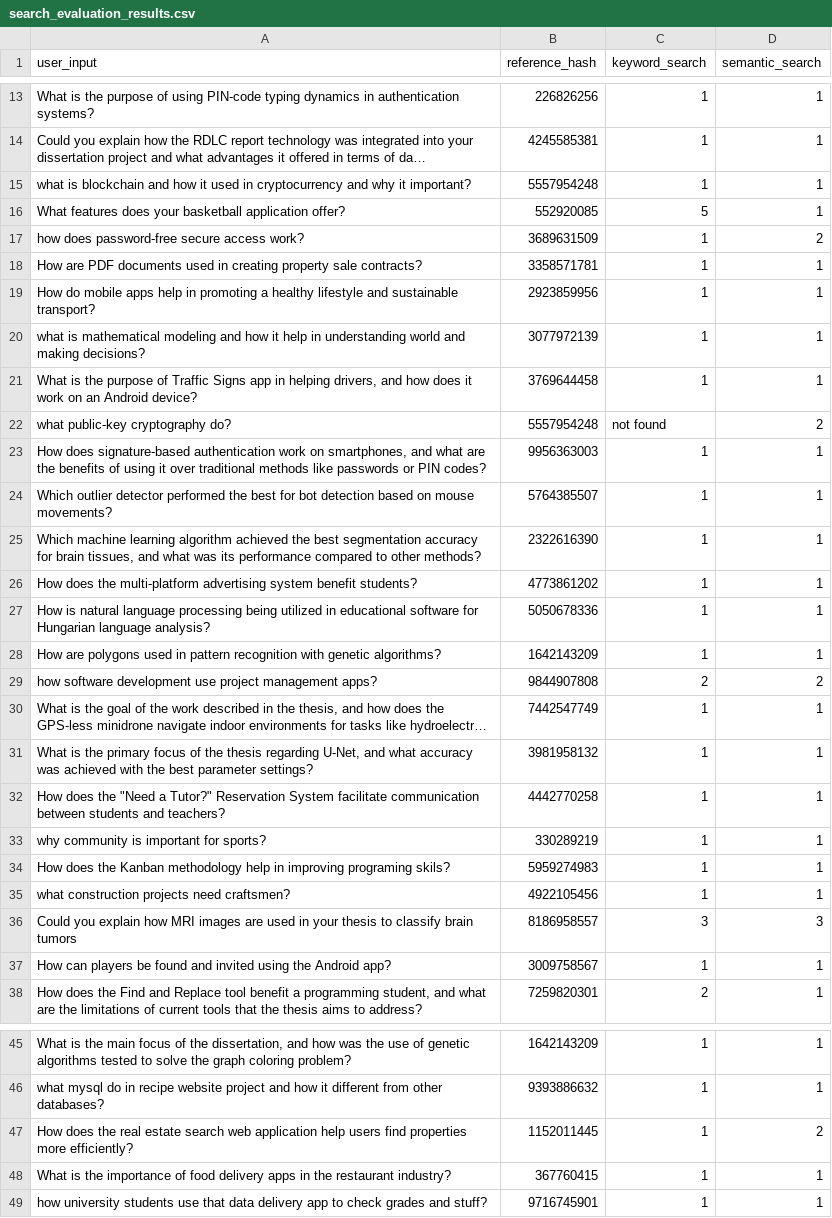
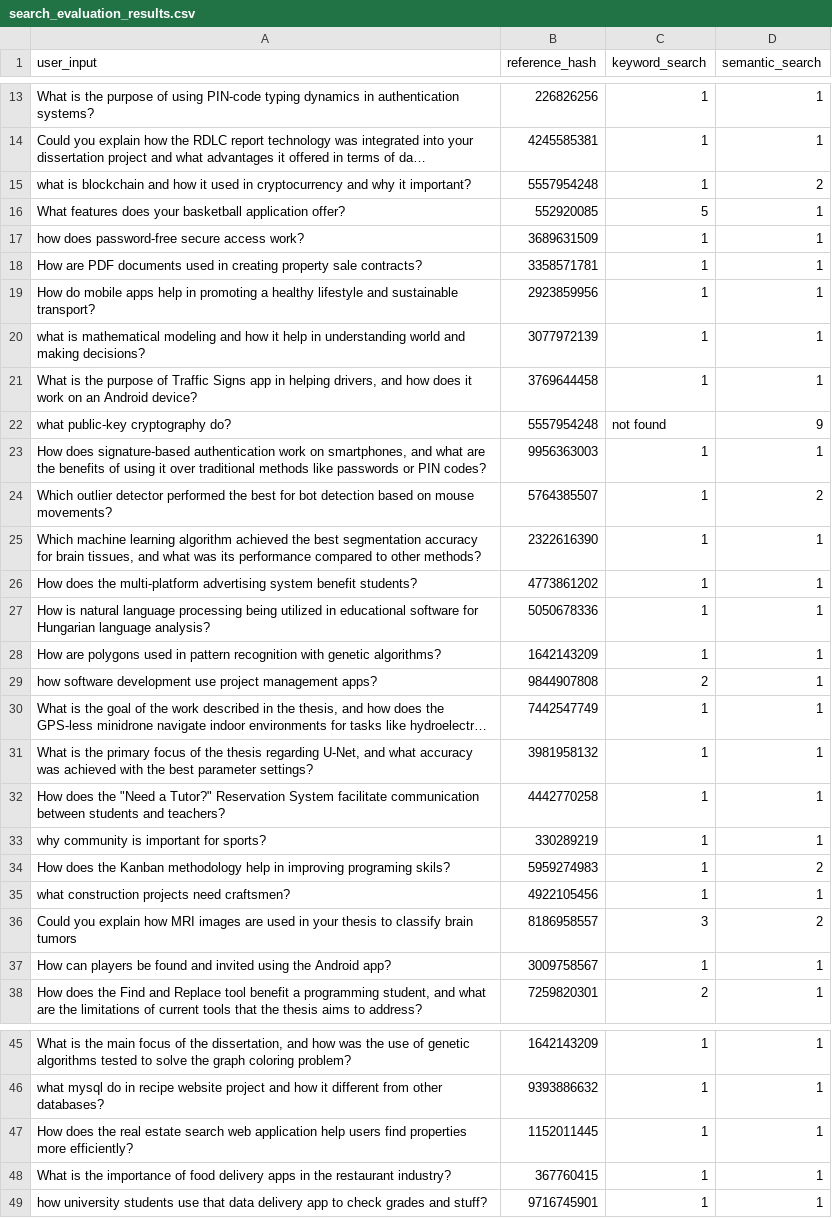
Before and after one commit to FazakasNimrod/RAG-System-for-Theses, a CSV file: backend/evaluation/search_evaluation_results.csv, drawn as a sheet; only a part is shown, gaps mark what is left out; long unchanged cells end in …; the diff covers the shown part only; the diff names each change by its address in the sheet, - before the commit and + after, or states it on an @@ line.

Commit message:
Evaluation for multiple embeggind model

```diff
--- a/backend/evaluation/search_evaluation_results.csv
+++ b/backend/evaluation/search_evaluation_results.csv
-D15 (semantic_search): 1
+D15 (semantic_search): 2
-D17 (semantic_search): 2
+D17 (semantic_search): 1
-D22 (semantic_search): 2
+D22 (semantic_search): 9
-D24 (semantic_search): 1
+D24 (semantic_search): 2
-D29 (semantic_search): 2
+D29 (semantic_search): 1
-D34 (semantic_search): 1
+D34 (semantic_search): 2
-D36 (semantic_search): 3
+D36 (semantic_search): 2
-D47 (semantic_search): 2
+D47 (semantic_search): 1
```
Also changed, not shown: 18 edited cells elsewhere in this file, 18 other files.
